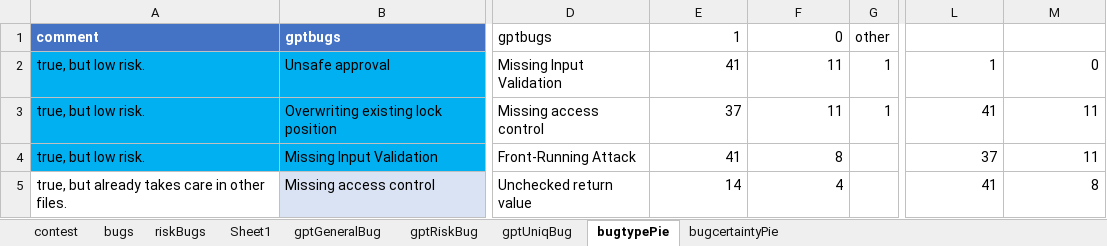
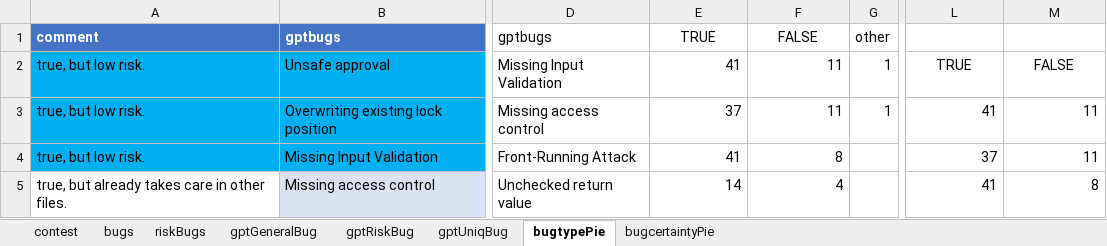
Before and after one commit to Wormfol/Detect-MUBs-by-ChatGPT, an Excel workbook: results/chatGPTgeneralbugs.xlsx, sheet bugtypePie, drawn as a sheet; only a part is shown, gaps mark what is left out; values as stored, in another font and other column widths than the file's, no borders; charts and pictures not drawn; the diff names each change by its address in the sheet, - before the commit and + after, or states it on an @@ line.

```diff
--- a/results/chatGPTgeneralbugs.xlsx (sheet bugtypePie)
+++ b/results/chatGPTgeneralbugs.xlsx (sheet bugtypePie)
-sheet tab: Sheet1
-E1: 1
+E1: TRUE
-E1:F1 alignment: right
+E1:F1 alignment: center
-F1: 0
+F1: FALSE
-L2: 1
+L2: TRUE
-L2:M2 alignment: right
+L2:M2 alignment: center
-M2: 0
+M2: FALSE
```
Also changed, not shown: formulas that keep their value, charts or pictures, 5 other files.
